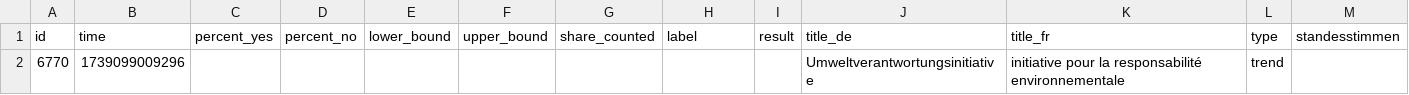
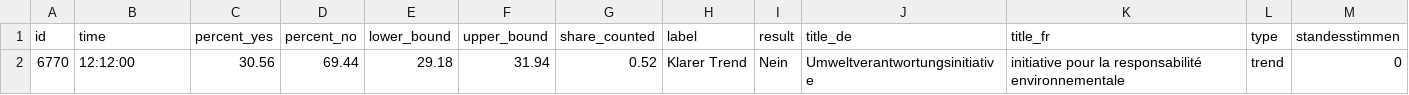
Before and after one commit to tomvaillant/abstimmung_02-25, a CSV file: leewas_data.csv, drawn as a sheet.

```diff
--- a/leewas_data.csv
+++ b/leewas_data.csv
@@ -1,2 +1,2 @@
 id,time,percent_yes,percent_no,lower_bound,upper_bound,share_counted,label,result,title_de,title_fr,type,standesstimmen
-6770,1739099009296,,,,,,,,Umweltverantwortungsinitiative,initiative pour la responsabilité environnementale,trend,
+6770,12:12:00,30.56,69.44,29.18,31.94,0.52,Klarer Trend,Nein,Umweltverantwortungsinitiative,initiative pour la responsabilité environnementale,trend,0
```
Also changed, not shown: 2 other files.
